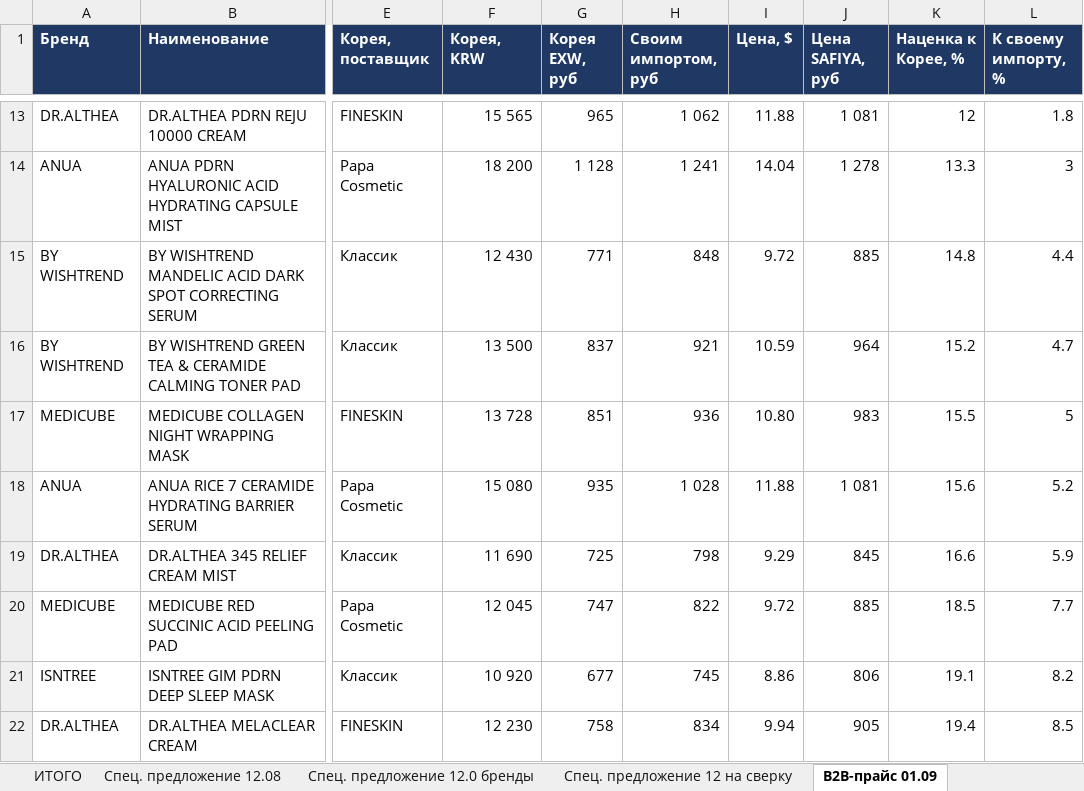
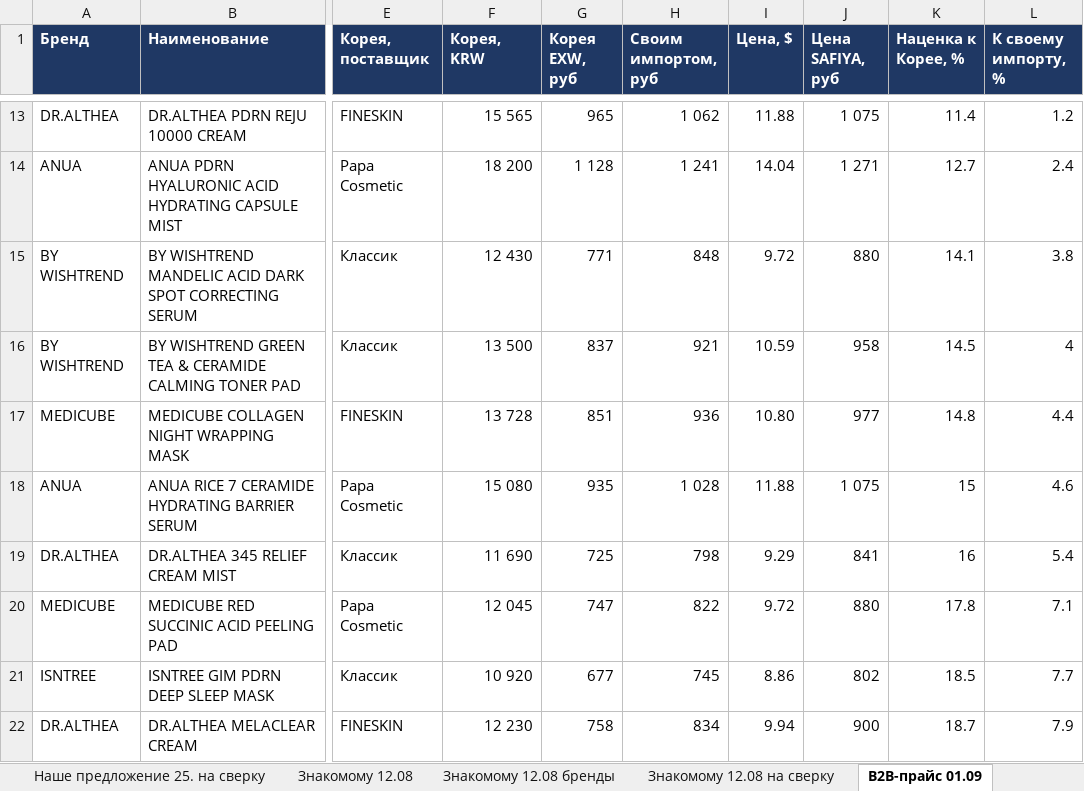
Before and after one commit to User26-2026/K-beauty-New, an Excel workbook: outputs/SAFIYA_против_Кореи.xlsx, sheet B2B-прайс 01.09, drawn as a sheet; only a part is shown, gaps mark what is left out; values as stored, in another font and other column widths than the file's, no borders; conditional formats not drawn; the diff covers the shown part only; the diff names each change by its address in the sheet, - before the commit and + after, or states it on an @@ line.

```diff
--- a/outputs/SAFIYA_против_Кореи.xlsx (sheet B2B-прайс 01.09)
+++ b/outputs/SAFIYA_против_Кореи.xlsx (sheet B2B-прайс 01.09)
-sheet tab: Спец. предложение 12 на сверку
+sheet tab: Наше предложение 25. на сверку
+sheet tab: Знакомому 12.08
+sheet tab: Знакомому 12.08 бренды
+sheet tab: Знакомому 12.08 на сверку
-J13 (Цена SAFIYA, руб): 1 081
+J13 (Цена SAFIYA, руб): 1 075
-K13 (Наценка к Корее, %): 12
+K13 (Наценка к Корее, %): 11.4
-L13 (К своему импорту, %): 1.8
+L13 (К своему импорту, %): 1.2
-J14 (Цена SAFIYA, руб): 1 278
+J14 (Цена SAFIYA, руб): 1 271
-K14 (Наценка к Корее, %): 13.3
+K14 (Наценка к Корее, %): 12.7
-L14 (К своему импорту, %): 3
+L14 (К своему импорту, %): 2.4
-J15 (Цена SAFIYA, руб): 885
+J15 (Цена SAFIYA, руб): 880
-K15 (Наценка к Корее, %): 14.8
+K15 (Наценка к Корее, %): 14.1
-L15 (К своему импорту, %): 4.4
+L15 (К своему импорту, %): 3.8
-J16 (Цена SAFIYA, руб): 964
+J16 (Цена SAFIYA, руб): 958
-K16 (Наценка к Корее, %): 15.2
+K16 (Наценка к Корее, %): 14.5
-L16 (К своему импорту, %): 4.7
+L16 (К своему импорту, %): 4
-J17 (Цена SAFIYA, руб): 983
+J17 (Цена SAFIYA, руб): 977
-K17 (Наценка к Корее, %): 15.5
+K17 (Наценка к Корее, %): 14.8
-L17 (К своему импорту, %): 5
+L17 (К своему импорту, %): 4.4
-J18 (Цена SAFIYA, руб): 1 081
+J18 (Цена SAFIYA, руб): 1 075
-K18 (Наценка к Корее, %): 15.6
+K18 (Наценка к Корее, %): 15
-L18 (К своему импорту, %): 5.2
+L18 (К своему импорту, %): 4.6
-J19 (Цена SAFIYA, руб): 845
+J19 (Цена SAFIYA, руб): 841
-K19 (Наценка к Корее, %): 16.6
+K19 (Наценка к Корее, %): 16
-L19 (К своему импорту, %): 5.9
+L19 (К своему импорту, %): 5.4
-J20 (Цена SAFIYA, руб): 885
+J20 (Цена SAFIYA, руб): 880
-K20 (Наценка к Корее, %): 18.5
+K20 (Наценка к Корее, %): 17.8
-L20 (К своему импорту, %): 7.7
+L20 (К своему импорту, %): 7.1
-J21 (Цена SAFIYA, руб): 806
+J21 (Цена SAFIYA, руб): 802
-K21 (Наценка к Корее, %): 19.1
+K21 (Наценка к Корее, %): 18.5
-L21 (К своему импорту, %): 8.2
+L21 (К своему импорту, %): 7.7
-J22 (Цена SAFIYA, руб): 905
+J22 (Цена SAFIYA, руб): 900
-K22 (Наценка к Корее, %): 19.4
+K22 (Наценка к Корее, %): 18.7
-L22 (К своему импорту, %): 8.5
+L22 (К своему импорту, %): 7.9
```
Also changed, not shown: 9 added rows, 9 removed rows and 508 edited cells elsewhere in this sheet, sheet Наше предложение 25.08, sheet Наше предложение 25. на сверку, sheet Наше предложение 25.08 бренды, sheet B2B-прайс 01.09 бренды, sheet ИТОГО, sheet B2B-прайс 01.09 на сверку, other sheet tabs, outputs/SAFIYA_прайс_по_брендам.xlsx, 6 other files.
